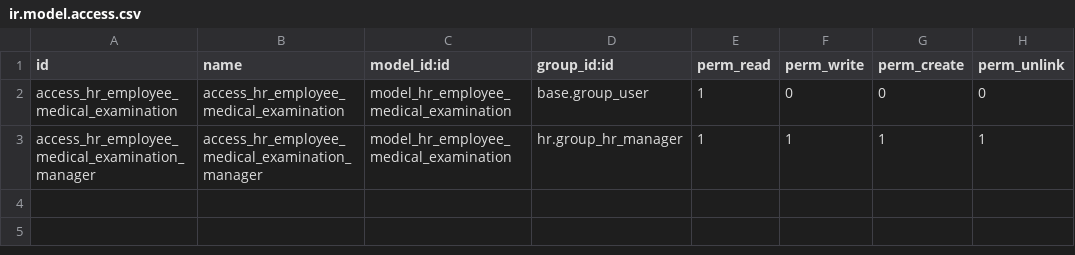
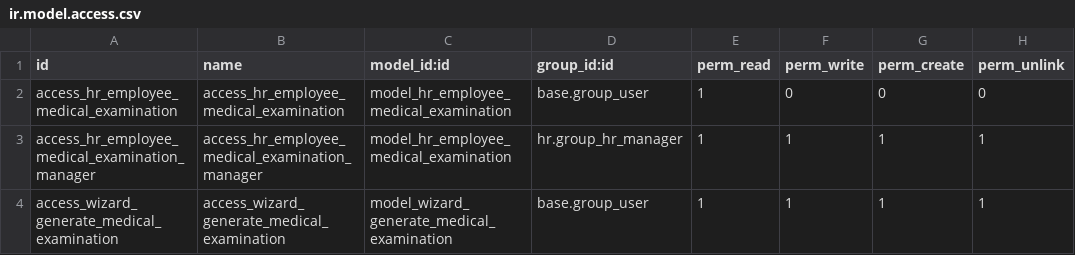
Before and after one commit to OCA/hr, a CSV file: hr_employee_medical_examination/security/ir.model.access.csv, drawn as a sheet.

Commit message:
[14.0][MIG] hr_employee_medical_examination

```diff
--- a/hr_employee_medical_examination/security/ir.model.access.csv
+++ b/hr_employee_medical_examination/security/ir.model.access.csv
@@ -3 +3,2 @@ access_hr_employee_medical_examination,access_hr_employee_medical_examination,mo
 access_hr_employee_medical_examination_manager,access_hr_employee_medical_examination_manager,model_hr_employee_medical_examination,hr.group_hr_manager,1,1,1,1
+access_wizard_generate_medical_examination,access_wizard_generate_medical_examination,model_wizard_generate_medical_examination,base.group_user,1,1,1,1
```
Also changed, not shown: 9 other files.
